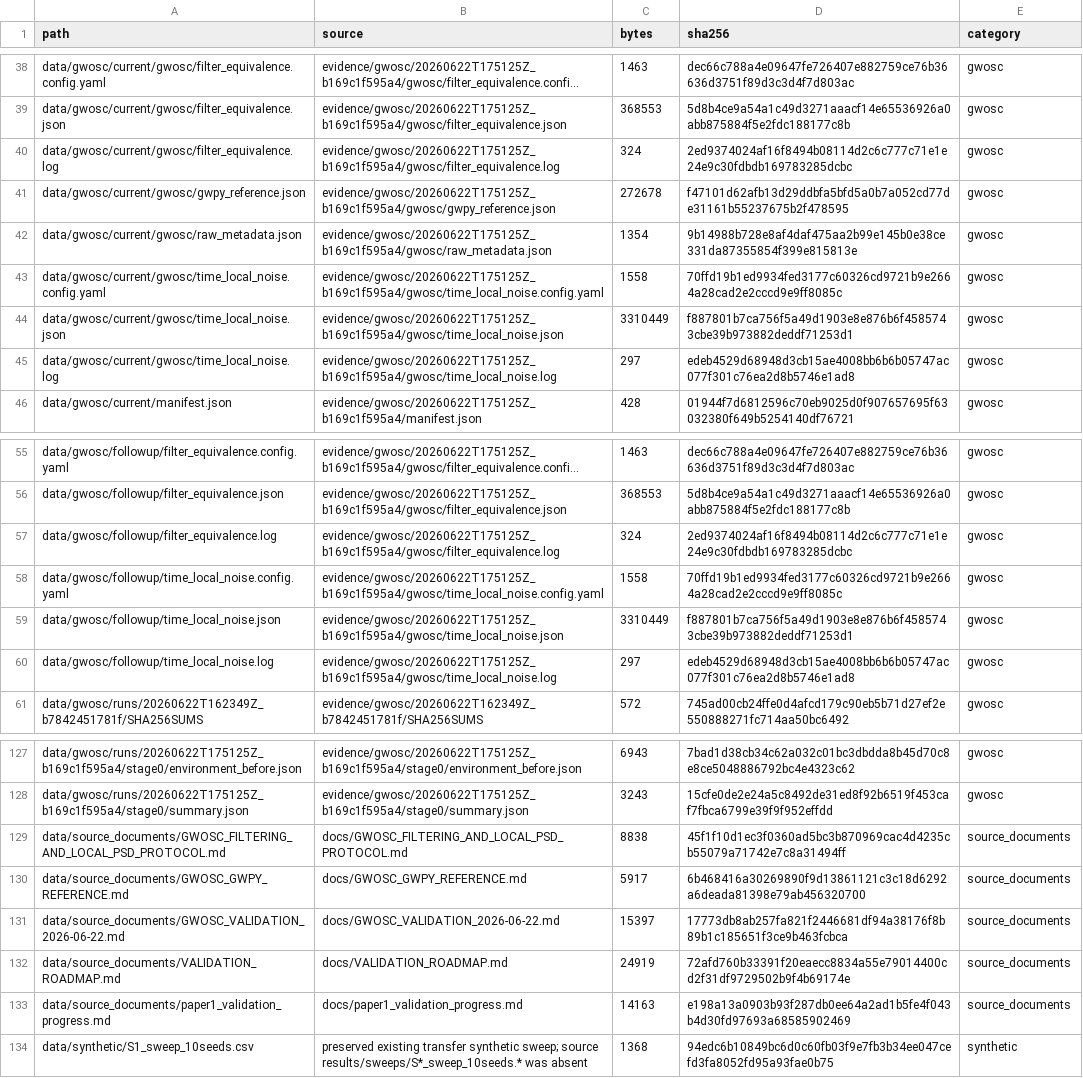
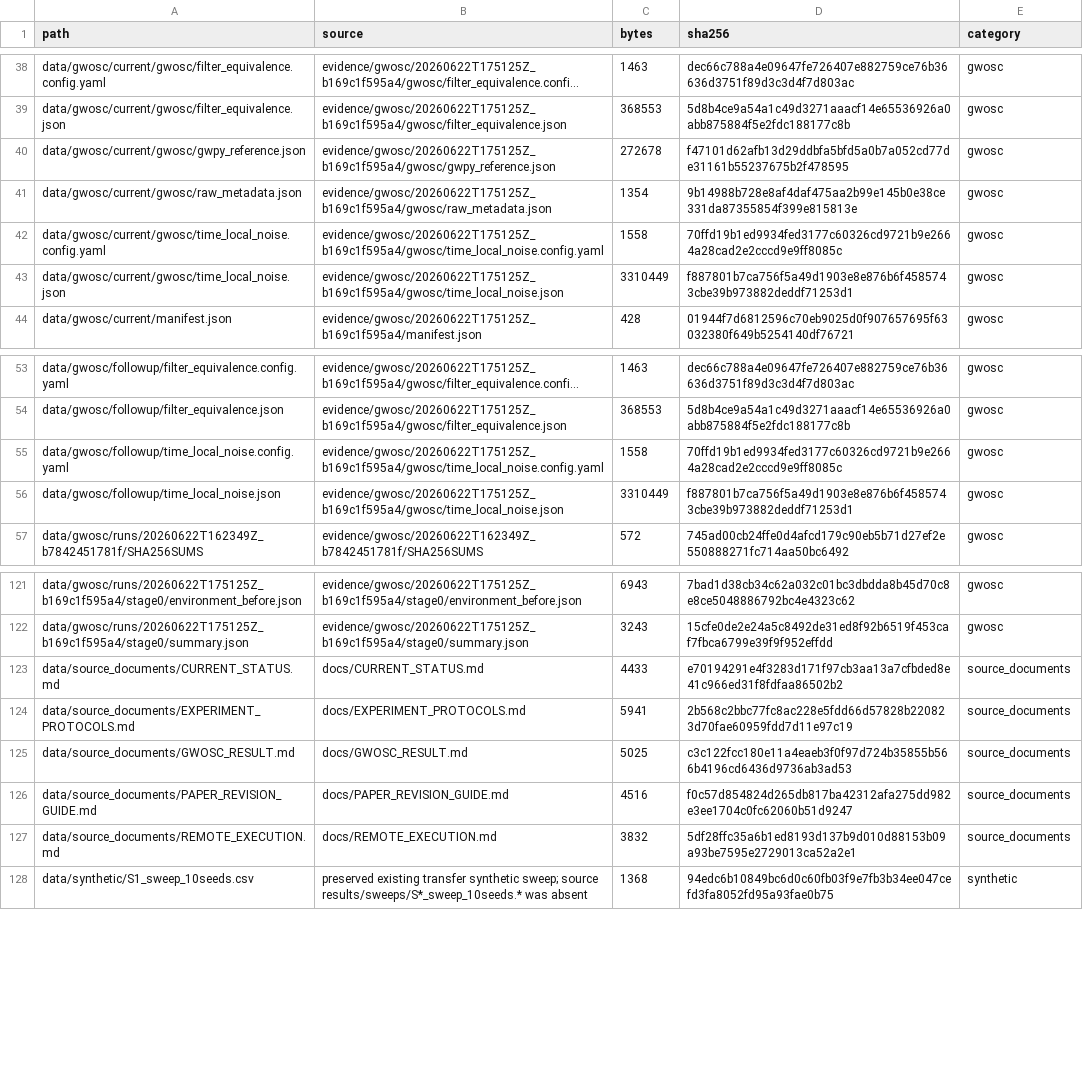
Before and after one commit to dowlingwong/noise-weighted-subspace-reconstruction, a CSV file: transfer_paper/data/derived/evidence_inventory.csv, drawn as a sheet; only a part is shown, gaps mark what is left out; long unchanged cells end in …; removed rows and columns are numbered as before the commit, all else as after; the diff covers the shown part only; the diff names each change by its address in the sheet, - before the commit and + after, or states it on an @@ line.

Commit message:
transfer_paper: refresh evidence bundle to consume consolidated docs
Regenerate figures, derived/summary CSVs, manifests, and the evidence README
via refresh_bundle so the paper-revision bundle reflects the consolidated
canonical documentation set.

```diff
--- a/transfer_paper/data/derived/evidence_inventory.csv
+++ b/transfer_paper/data/derived/evidence_inventory.csv
-row 40: data/gwosc/current/gwosc/filter_equivalence.log | evidence/gwosc/20260622T175125Z_b169c1f595a4/gwosc/filter_equivalence.log | 324 | 2ed9374024af16f8494b08114d2c6c777c71e1e24e9c30fdbdb169783285dcbc | gwosc
-row 45: data/gwosc/current/gwosc/time_local_noise.log | evidence/gwosc/20260622T175125Z_b169c1f595a4/gwosc/time_local_noise.log | 297 | edeb4529d68948d3cb15ae4008bb6b6b05747ac077f301c76ea2d8b5746e1ad8 | gwosc
-row 57: data/gwosc/followup/filter_equivalence.log | evidence/gwosc/20260622T175125Z_b169c1f595a4/gwosc/filter_equivalence.log | 324 | 2ed9374024af16f8494b08114d2c6c777c71e1e24e9c30fdbdb169783285dcbc | gwosc
-row 60: data/gwosc/followup/time_local_noise.log | evidence/gwosc/20260622T175125Z_b169c1f595a4/gwosc/time_local_noise.log | 297 | edeb4529d68948d3cb15ae4008bb6b6b05747ac077f301c76ea2d8b5746e1ad8 | gwosc
-row 129: data/source_documents/GWOSC_FILTERING_AND_LOCAL_PSD_PROTOCOL.md | docs/GWOSC_FILTERING_AND_LOCAL_PSD_PROTOCOL.md | 8838 | 45f1f10d1ec3f0360ad5bc3b870969cac4d4235cb55079a71742e7c8a31494ff | source_documents
-row 130: data/source_documents/GWOSC_GWPY_REFERENCE.md | docs/GWOSC_GWPY_REFERENCE.md | 5917 | 6b468416a30269890f9d13861121c3c18d6292a6deada81398e79ab456320700 | source_documents
-row 131: data/source_documents/GWOSC_VALIDATION_2026-06-22.md | docs/GWOSC_VALIDATION_2026-06-22.md | 15397 | 17773db8ab257fa821f2446681df94a38176f8b89b1c185651f3ce9b463fcbca | source_documents
-row 132: data/source_documents/VALIDATION_ROADMAP.md | docs/VALIDATION_ROADMAP.md | 24919 | 72afd760b33391f20eaecc8834a55e79014400cd2f31df9729502b9f4b69174e | source_documents
-row 133: data/source_documents/paper1_validation_progress.md | docs/paper1_validation_progress.md | 14163 | e198a13a0903b93f287db0ee64a2ad1b5fe4f043b4d30fd97693a68585902469 | source_documents
+row 123: data/source_documents/CURRENT_STATUS.md | docs/CURRENT_STATUS.md | 4433 | e70194291e4f3283d171f97cb3aa13a7cfbded8e41c966ed31f8fdfaa86502b2 | source_documents
+row 124: data/source_documents/EXPERIMENT_PROTOCOLS.md | docs/EXPERIMENT_PROTOCOLS.md | 5941 | 2b568c2bbc77fc8ac228e5fdd66d57828b220823d70fae60959fdd7d11e97c19 | source_documents
+row 125: data/source_documents/GWOSC_RESULT.md | docs/GWOSC_RESULT.md | 5025 | c3c122fcc180e11a4eaeb3f0f97d724b35855b566b4196cd6436d9736ab3ad53 | source_documents
+row 126: data/source_documents/PAPER_REVISION_GUIDE.md | docs/PAPER_REVISION_GUIDE.md | 4516 | f0c57d854824d265db817ba42312afa275dd982e3ee1704c0fc62060b51d9247 | source_documents
+row 127: data/source_documents/REMOTE_EXECUTION.md | docs/REMOTE_EXECUTION.md | 3832 | 5df28ffc35a6b1ed8193d137b9d010d88153b09a93be7595e2729013ca52a2e1 | source_documents
```
Also changed, not shown: 2 removed rows and 12 edited cells elsewhere in this file, transfer_paper/data/derived/gwosc_time_local_psd_spectral_summary.csv, transfer_paper/data/derived/method_traceability.csv, 22 other files.
